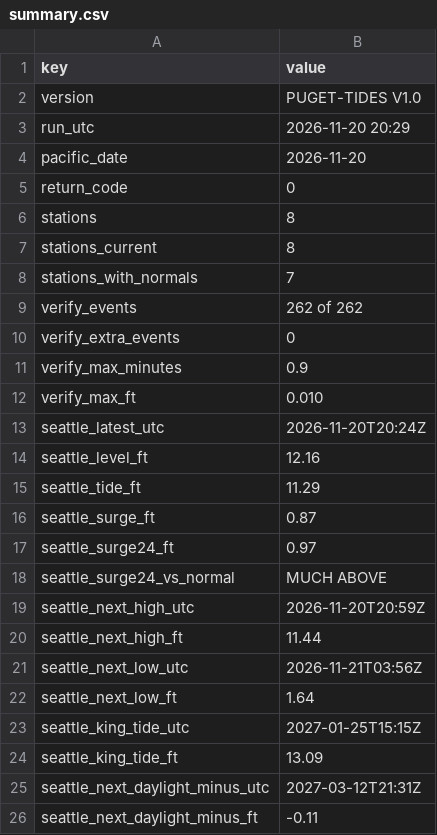
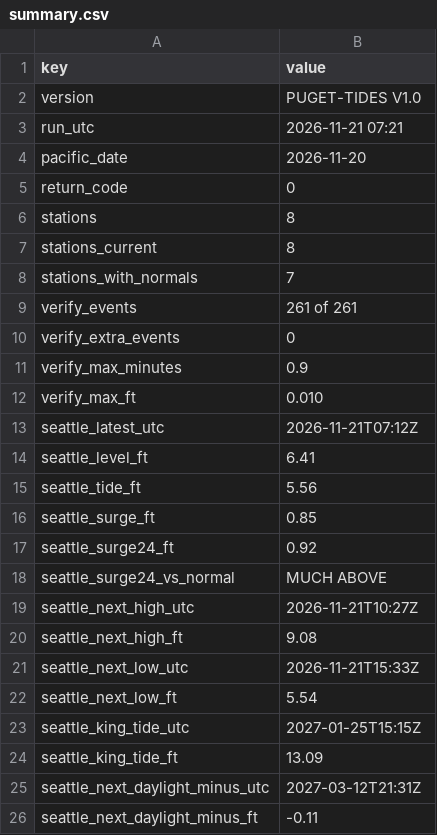
Before and after one commit to bdgroves/puget-tides, a CSV file: summary.csv, drawn as a sheet; only a part is shown.

```diff
--- a/summary.csv
+++ b/summary.csv
@@ -2,3 +2,3 @@ key,value
 version,PUGET-TIDES V1.0
-run_utc,2026-11-20 20:29
+run_utc,2026-11-21 07:21
 pacific_date,2026-11-20
@@ -8,3 +8,3 @@ stations_current,8
 stations_with_normals,7
-verify_events,262 of 262
+verify_events,261 of 261
 verify_extra_events,0
@@ -12,12 +12,12 @@ verify_max_minutes,0.9
 verify_max_ft,0.010
-seattle_latest_utc,2026-11-20T20:24Z
-seattle_level_ft,12.16
-seattle_tide_ft,11.29
-seattle_surge_ft,0.87
-seattle_surge24_ft,0.97
+seattle_latest_utc,2026-11-21T07:12Z
+seattle_level_ft,6.41
+seattle_tide_ft,5.56
+seattle_surge_ft,0.85
+seattle_surge24_ft,0.92
 seattle_surge24_vs_normal,MUCH ABOVE
-seattle_next_high_utc,2026-11-20T20:59Z
-seattle_next_high_ft,11.44
-seattle_next_low_utc,2026-11-21T03:56Z
-seattle_next_low_ft,1.64
+seattle_next_high_utc,2026-11-21T10:27Z
+seattle_next_high_ft,9.08
+seattle_next_low_utc,2026-11-21T15:33Z
+seattle_next_low_ft,5.54
 seattle_king_tide_utc,2027-01-25T15:15Z
```
Also changed, not shown: datums.csv, harcon.csv, 7 other files.
